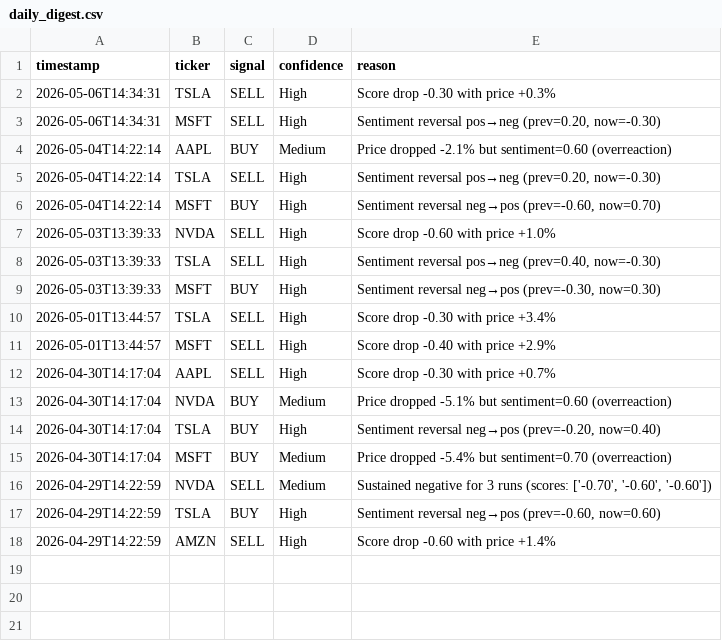
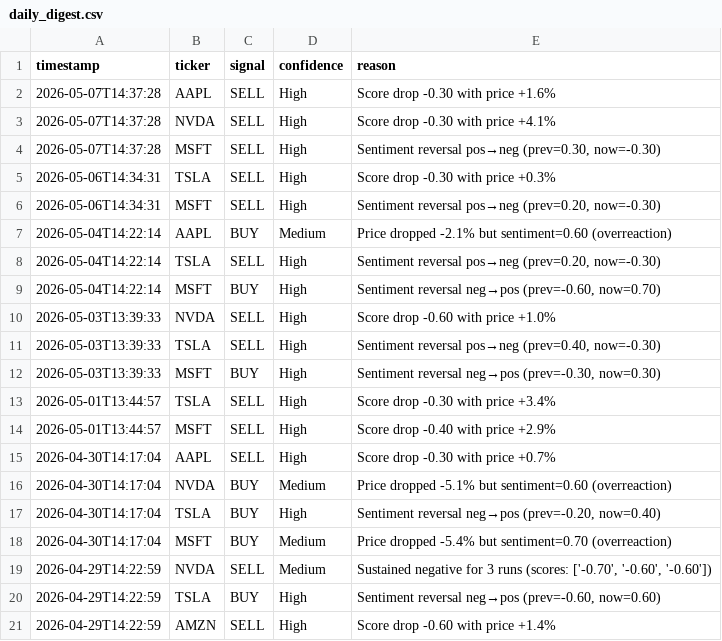
Before and after one commit to williamabrams88-hub/finance---investment-orchestrator, a CSV file: stock-sentiment/reports/daily_digest.csv, drawn as a sheet.

```diff
--- a/stock-sentiment/reports/daily_digest.csv
+++ b/stock-sentiment/reports/daily_digest.csv
@@ -1,2 +1,5 @@
 timestamp,ticker,signal,confidence,reason
+2026-05-07T14:37:28,AAPL,SELL,High,Score drop -0.30 with price +1.6%
+2026-05-07T14:37:28,NVDA,SELL,High,Score drop -0.30 with price +4.1%
+2026-05-07T14:37:28,MSFT,SELL,High,"Sentiment reversal pos→neg (prev=0.30, now=-0.30)"
 2026-05-06T14:34:31,TSLA,SELL,High,Score drop -0.30 with price +0.3%
```
Also changed, not shown: stock-sentiment/reports/paper_pnl.csv, stock-sentiment/reports/scores.csv, 1 other file.
